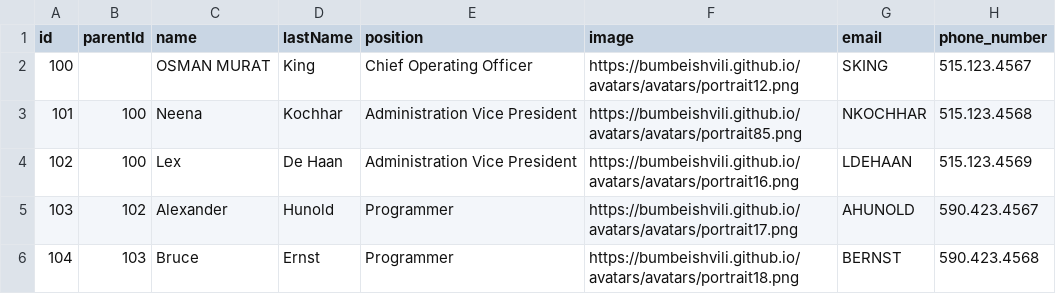
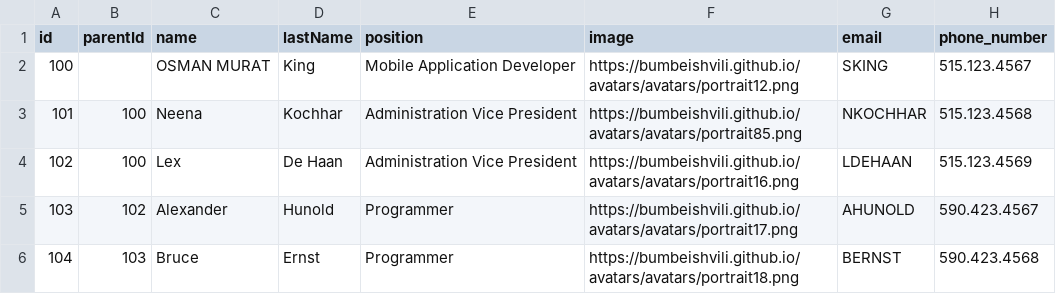
Before and after one commit to Murathaslak/Express-RESTFull-API, a CSV file: users.csv, drawn as a sheet; only a part is shown; the diff names each change by its address in the sheet, - before the commit and + after, or states it on an @@ line.

Commit message:
Update users.csv

```diff
--- a/users.csv
+++ b/users.csv
-E2 (position): Chief Operating Officer
+E2 (position): Mobile Application Developer
```
